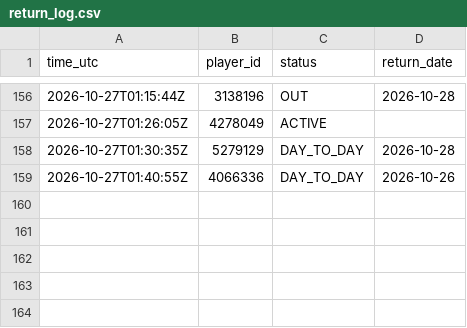
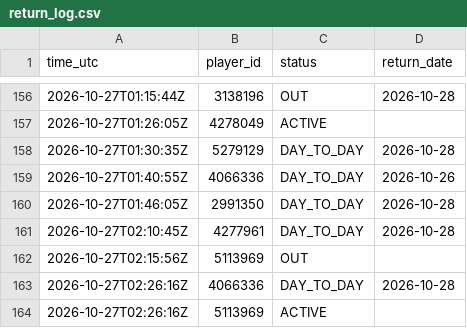
Before and after one commit to thewhitelisted/cg-engine, a CSV file: data/return_log.csv, drawn as a sheet; only a part is shown, gaps mark what is left out.

Commit message:
Status and lineup logs

```diff
--- a/data/return_log.csv
+++ b/data/return_log.csv
@@ -159 +159,6 @@ time_utc,player_id,status,return_date
 2026-10-27T01:40:55Z,4066336,DAY_TO_DAY,2026-10-26
+2026-10-27T01:46:05Z,2991350,DAY_TO_DAY,2026-10-28
+2026-10-27T02:10:45Z,4277961,DAY_TO_DAY,2026-10-28
+2026-10-27T02:15:56Z,5113969,OUT,
+2026-10-27T02:26:16Z,4066336,DAY_TO_DAY,2026-10-28
+2026-10-27T02:26:16Z,5113969,ACTIVE,
```
Also changed, not shown: data/status_log.csv, 2 other files.
